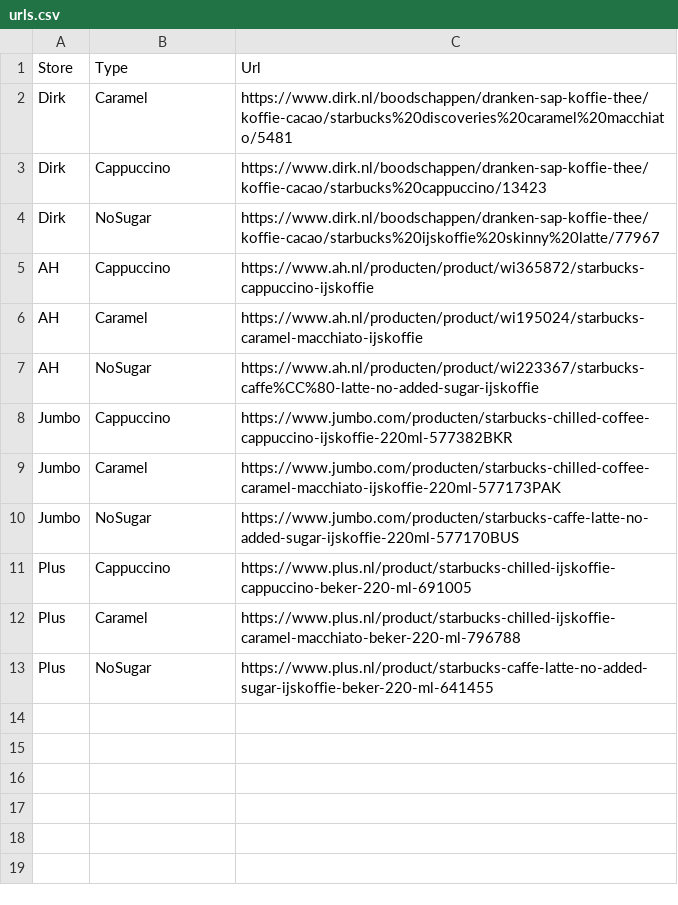
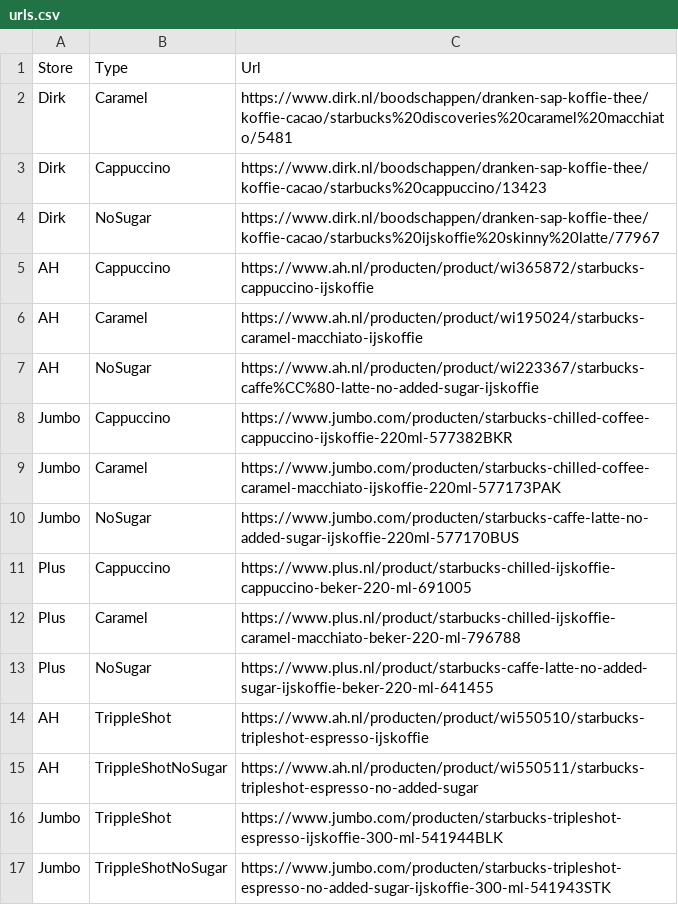
Before and after one commit to juleshummelink/StarbucksMeter, a CSV file: recourses/urls.csv, drawn as a sheet.

```diff
--- a/recourses/urls.csv
+++ b/recourses/urls.csv
@@ -13 +13,5 @@ Plus,Caramel,https://www.plus.nl/product/starbucks-chilled-ijskoffie-caramel-mac
 Plus,NoSugar,https://www.plus.nl/product/starbucks-caffe-latte-no-added-sugar-ijskoffie-beker-220-ml-641455
+AH,TrippleShot,https://www.ah.nl/producten/product/wi550510/starbucks-tripleshot-espresso-ijskoffie
+AH,TrippleShotNoSugar,https://www.ah.nl/producten/product/wi550511/starbucks-tripleshot-espresso-no-added-sugar
+Jumbo,TrippleShot,https://www.jumbo.com/producten/starbucks-tripleshot-espresso-ijskoffie-300-ml-541944BLK
+Jumbo,TrippleShotNoSugar,https://www.jumbo.com/producten/starbucks-tripleshot-espresso-no-added-sugar-ijskoffie-300-ml-541943STK
```
Also changed, not shown: 11 other files.
